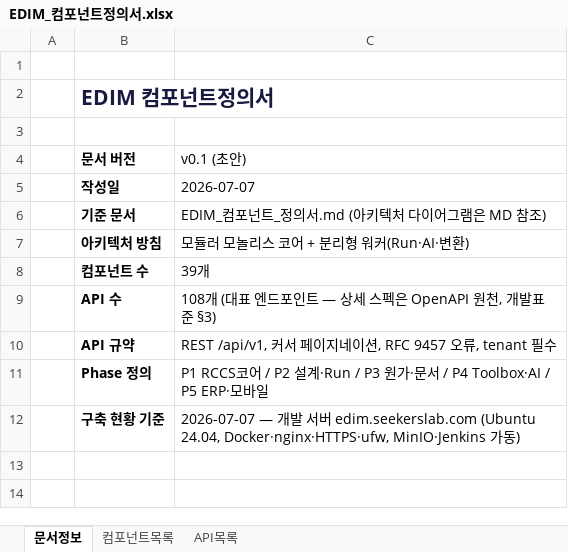
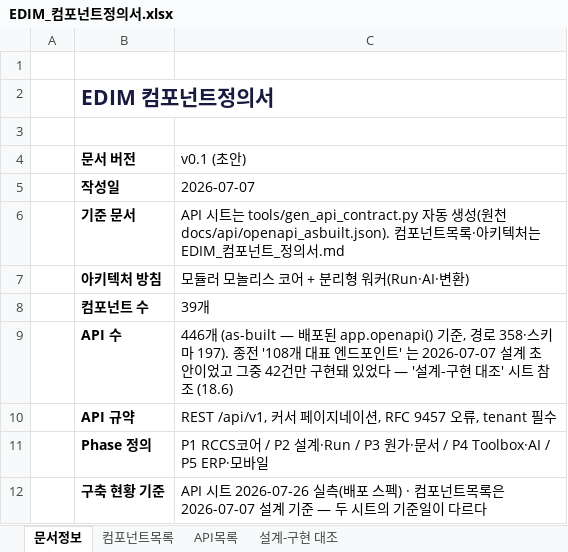
Before and after one commit to fankh/external-projects, an Excel workbook: edim-ai-blueprint/docs/EDIM_컴포넌트정의서.xlsx, sheet 문서정보, drawn as a sheet; values as stored, in another font and other column widths than the file's, no borders; the diff names each change by its address in the sheet, - before the commit and + after, or states it on an @@ line.

Commit message:
18.6: docs(API 계약): 문서 API 108건 중 42건만 구현돼 있었다 — as-built 생성으로 전환
컴포넌트정의서 API목록(108건)과 그것에서 만든 docs/api/edim-openapi.yaml(95경로)은
2026-07-07 설계 초안이고 구현은 그 뒤로 갈라졌다. 라우터와 대조한 실측:

  구현됨 42 · 경로 상이 31 · 메서드 상이 9 · 미구현 26

문서는 "대표 엔드포인트" 라고 범위는 밝혔지만 **적힌 것이 호출되지 않는다는 사실은 밝히지
않았다**. 누락보다 나쁘다 — 이 문서로 연동하면 404 를 만난다. 실제 스펙은 358 경로·
446 오퍼레이션이다.

- tools/gen_api_contract.py: 배포 컨테이너의 app.openapi() 를 스냅샷으로 받아(소스 추정이
  아니라 실물) API목록(446)을 생성하고, 설계 초안은 '설계-구현 대조' 시트에 항목별 상태와
  함께 남긴다 — 의도를 지우지 않되 구현으로 착각하게 두지도 않는다.
  설계 목록은 docs/api/design_api_list.json 으로 보존(재생성이 정보를 잃지 않게).
- docs/api/openapi_asbuilt.json: 실제 계약(커밋).
- edim-openapi.yaml: 제목·설명에 "설계 초안 — 구현 계약이 아님" 과 실측 대조 수치 명시.
- tests/check_api_contract.py: 문서=생성기 + 스냅샷=배포 스펙 이중 검사 + 미분류 0 검사.
  게이트 11→12종.

부수 발견(보안) — as-built 목록에서 /api/v1 규약 밖 구형 라우터 5개가 드러났다
(/api/health·/api/models·/api/drawings/{upload,generate,export/dxf}). **애플리케이션 인증이
전혀 없다** — require_auth 는 edim 라우터 전용 의존성이고, 실제로 막고 있는 것은 nginx
server 레벨 auth_basic 하나뿐인데 그 사실이 어디에도 적혀 있지 않았다(우연히 안전한 상태).
유일한 소비자인 레거시 롤백 SPA 는 토큰을 보내지 않으므로 앱 인증을 걸면 롤백 자산이 깨진다.
그래서 통제 방식은 두고 **그 통제가 살아 있다는 것을 불변식으로 고정**했다 —
live_security_headers 12→17: 자격증명 없이 5경로 전부 401. location /api/ 에 auth_basic off
가 들어가면 실패한다.

```diff
--- a/edim-ai-blueprint/docs/EDIM_컴포넌트정의서.xlsx (sheet 문서정보)
+++ b/edim-ai-blueprint/docs/EDIM_컴포넌트정의서.xlsx (sheet 문서정보)
+sheet tab: 설계-구현 대조
-C6 (v0.1 (초안)): EDIM_컴포넌트_정의서.md (아키텍처 다이어그램은 MD 참조)
+C6 (v0.1 (초안)): API 시트는 tools/gen_api_contract.py 자동 생성(원천 docs/api/openapi_asbuilt.json). 컴포넌트목록·아키텍처는 EDIM_컴포넌트_정의서.md
-C9 (v0.1 (초안)): 108개 (대표 엔드포인트 — 상세 스펙은 OpenAPI 원천, 개발표준 §3)
+C9 (v0.1 (초안)): 446개 (as-built — 배포된 app.openapi() 기준, 경로 358·스키마 197). 종전 '108개 대표 엔드포인트' 는 2026-07-07 설계 초안이었고 그중 42건만 구현돼 있었다 — '설계-구현 대조' 시트 참조 (18.6)
-C12 (v0.1 (초안)): 2026-07-07 — 개발 서버 edim.seekerslab.com (Ubuntu 24.04, Docker·nginx·HTTPS·ufw, MinIO·Jenkins 가동)
+C12 (v0.1 (초안)): API 시트 2026-07-26 실측(배포 스펙) · 컴포넌트목록은 2026-07-07 설계 기준 — 두 시트의 기준일이 다르다
```
Also changed, not shown: sheet API목록, 7 other files.
